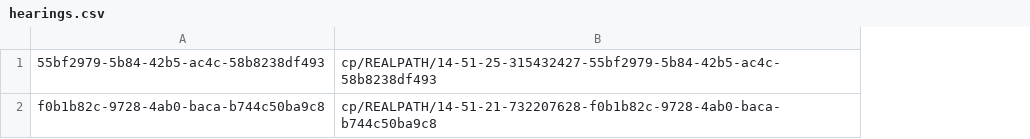
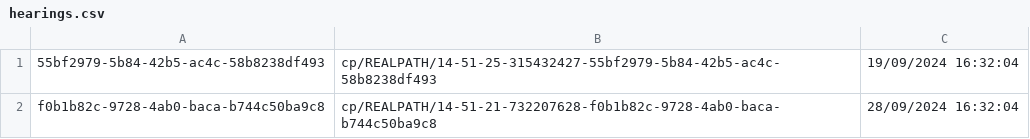
Before and after one commit to ministryofjustice/court-case-matcher, a CSV file: src/main/resources/replay404hearings/hearings.csv, drawn as a sheet; the diff names each change by its address in the sheet, - before the commit and + after, or states it on an @@ line.

```diff
--- a/src/main/resources/replay404hearings/hearings.csv
+++ b/src/main/resources/replay404hearings/hearings.csv
+column C, rows 1-2: 19/09/2024 16:32:04 | 28/09/2024 16:32:04
```
Also changed, not shown: 9 other files.
